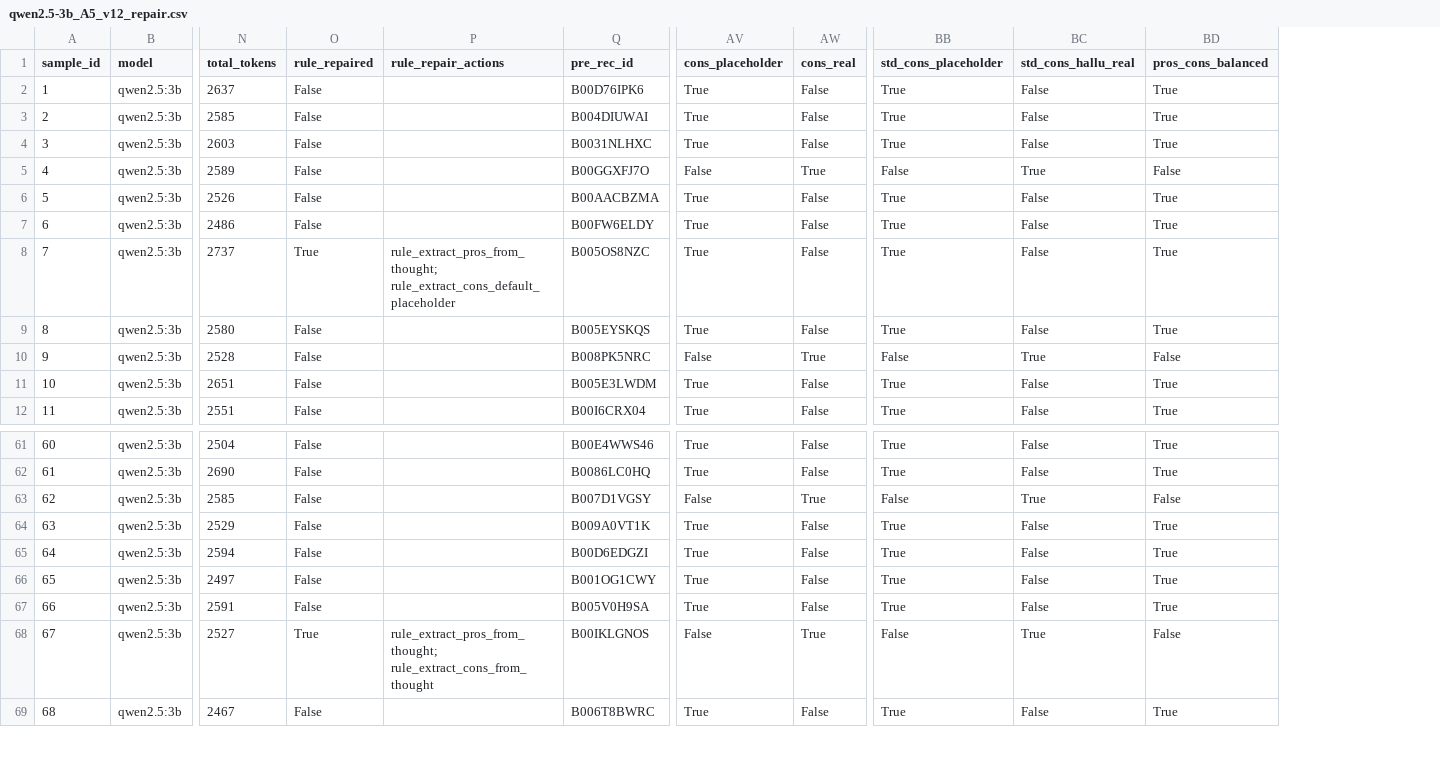
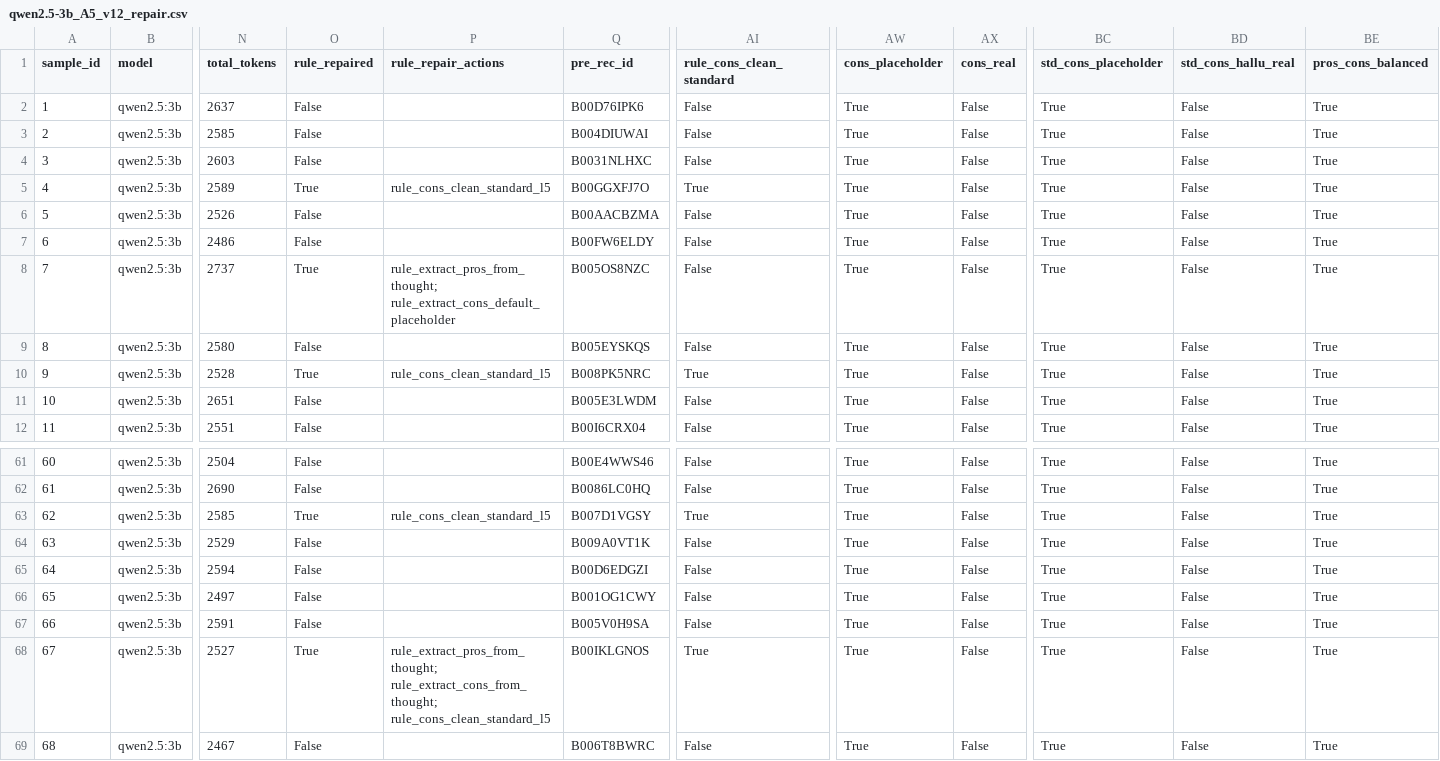
Before and after one commit to HuynFZ/LLM_ProductCatalog, a CSV file: amazon_benchmark/results_disentangle/qwen2.5-3b_A5_v12_repair.csv, drawn as a sheet; only a part is shown, gaps mark what is left out; addresses are those after the commit; the diff covers the shown part only; the diff names each change by its address in the sheet, - before the commit and + after, or states it on an @@ line.

```diff
--- a/amazon_benchmark/results_disentangle/qwen2.5-3b_A5_v12_repair.csv
+++ b/amazon_benchmark/results_disentangle/qwen2.5-3b_A5_v12_repair.csv
+column AI (rule_cons_clean_standard), rows 2-12: False | False | False | True | False | False | False | False | True | False | False; rows 61-69: False | False | True | False | False | False | False | True | False
-O5 (rule_repaired): False
+O5 (rule_repaired): True
-P5 (rule_repair_actions): (empty)
+P5 (rule_repair_actions): rule_cons_clean_standard_l5
-AW5 (cons_placeholder): False
+AW5 (cons_placeholder): True
-AX5 (cons_real): True
+AX5 (cons_real): False
-BC5 (std_cons_placeholder): False
+BC5 (std_cons_placeholder): True
-BD5 (std_cons_hallu_real): True
+BD5 (std_cons_hallu_real): False
-BE5 (pros_cons_balanced): False
+BE5 (pros_cons_balanced): True
-O10 (rule_repaired): False
+O10 (rule_repaired): True
-P10 (rule_repair_actions): (empty)
+P10 (rule_repair_actions): rule_cons_clean_standard_l5
-AW10 (cons_placeholder): False
+AW10 (cons_placeholder): True
-AX10 (cons_real): True
+AX10 (cons_real): False
-BC10 (std_cons_placeholder): False
+BC10 (std_cons_placeholder): True
-BD10 (std_cons_hallu_real): True
+BD10 (std_cons_hallu_real): False
-BE10 (pros_cons_balanced): False
+BE10 (pros_cons_balanced): True
-O63 (rule_repaired): False
+O63 (rule_repaired): True
-P63 (rule_repair_actions): (empty)
+P63 (rule_repair_actions): rule_cons_clean_standard_l5
-AW63 (cons_placeholder): False
+AW63 (cons_placeholder): True
-AX63 (cons_real): True
+AX63 (cons_real): False
-BC63 (std_cons_placeholder): False
+BC63 (std_cons_placeholder): True
-BD63 (std_cons_hallu_real): True
+BD63 (std_cons_hallu_real): False
-BE63 (pros_cons_balanced): False
+BE63 (pros_cons_balanced): True
-P68 (rule_repair_actions): rule_extract_pros_from_thought; rule_extract_cons_from_thought
+P68 (rule_repair_actions): rule_extract_pros_from_thought; rule_extract_cons_from_thought; rule_cons_clean_standard_l5
-AW68 (cons_placeholder): False
+AW68 (cons_placeholder): True
-AX68 (cons_real): True
+AX68 (cons_real): False
-BC68 (std_cons_placeholder): False
+BC68 (std_cons_placeholder): True
-BD68 (std_cons_hallu_real): True
+BD68 (std_cons_hallu_real): False
-BE68 (pros_cons_balanced): False
+BE68 (pros_cons_balanced): True
```
Also changed, not shown: 108 edited cells elsewhere in this file, amazon_benchmark/results_disentangle/qwen2.5-3b_A6_v12_cascaded_obs.csv, amazon_benchmark/results_disentangle/qwen2.5-3b_A6_v12_cascaded_oracle.csv, 26 other files.
